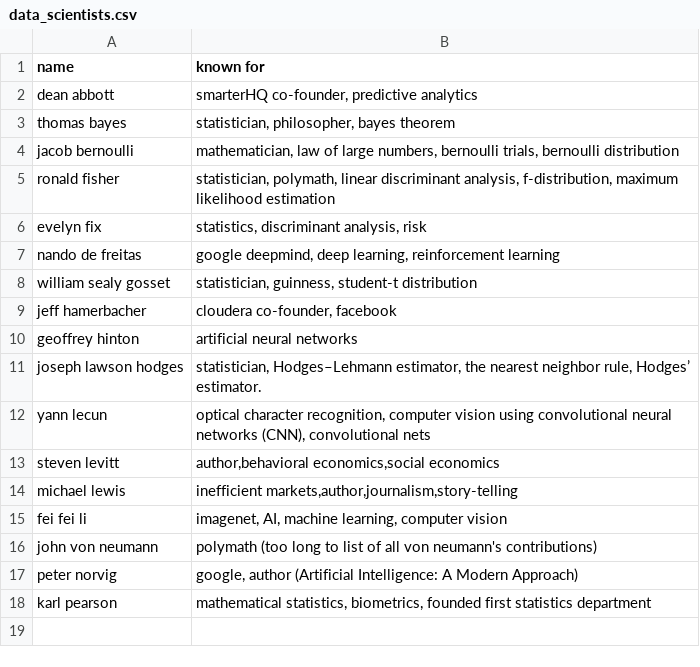
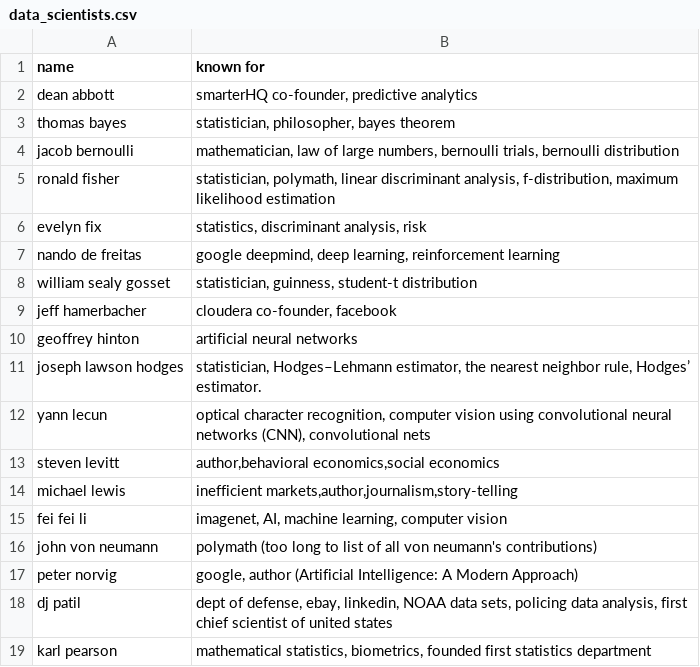
Before and after one commit to elegantmoose/famous_data_scientists, a CSV file: data_scientists.csv, drawn as a sheet; the diff names each change by its address in the sheet, - before the commit and + after, or states it on an @@ line.

Commit message:
Update data_scientists.csv

```diff
--- a/data_scientists.csv
+++ b/data_scientists.csv
+row 18: dj patil | dept of defense, ebay, linkedin, NOAA data sets, policing data analysis, first chief scientist of united states
```
